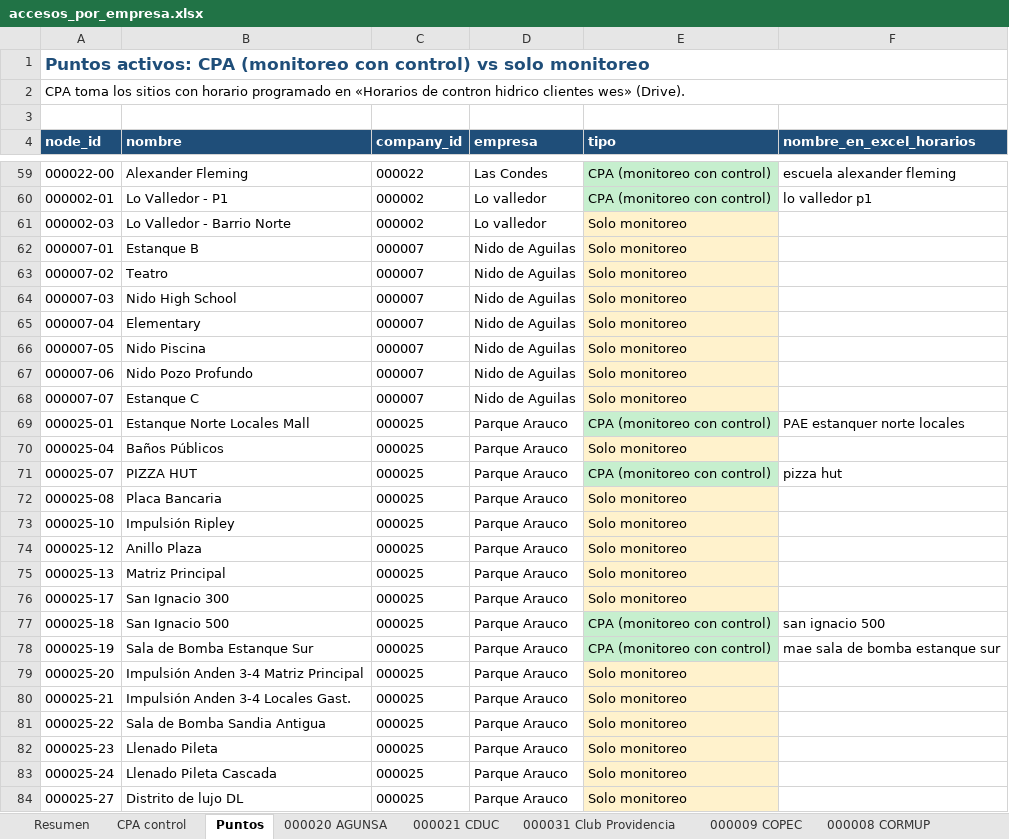
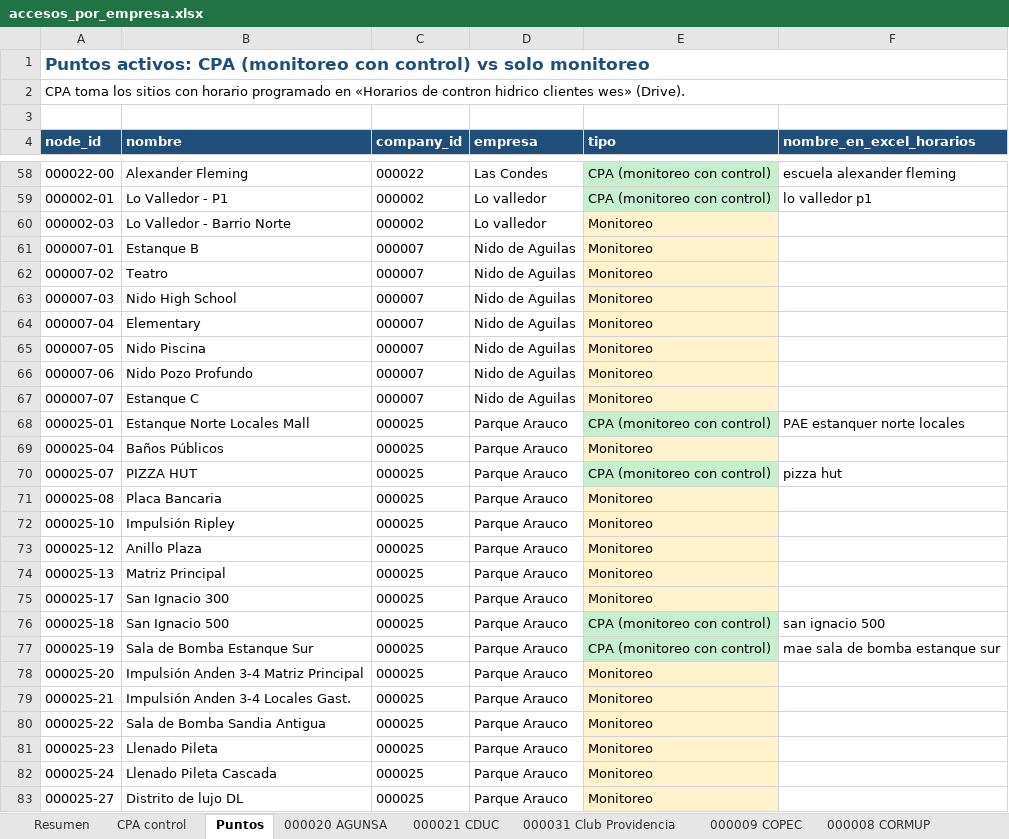
Before and after one commit to anibaloperacionesWes/wes-scripts, an Excel workbook: reports/Usuarios/acceso_por_empresa/accesos_por_empresa.xlsx, sheet Puntos, drawn as a sheet; only a part is shown, gaps mark what is left out; values as stored, in another font and other column widths than the file's, no borders; addresses are those after the commit; the diff covers the shown part only; the diff names each change by its address in the sheet, - before the commit and + after, or states it on an @@ line.

```diff
--- a/reports/Usuarios/acceso_por_empresa/accesos_por_empresa.xlsx (sheet Puntos)
+++ b/reports/Usuarios/acceso_por_empresa/accesos_por_empresa.xlsx (sheet Puntos)
-E60:E67 (tipo): Solo monitoreo
+E60:E67 (tipo): Monitoreo
-E69 (tipo): Solo monitoreo
+E69 (tipo): Monitoreo
-E71:E75 (tipo): Solo monitoreo
+E71:E75 (tipo): Monitoreo
-E78:E83 (tipo): Solo monitoreo
+E78:E83 (tipo): Monitoreo
```
Also changed, not shown: 1 removed row and 48 edited cells elsewhere in this sheet, sheet Resumen, sheet CPA control, other sheet tabs, 3 other files.
